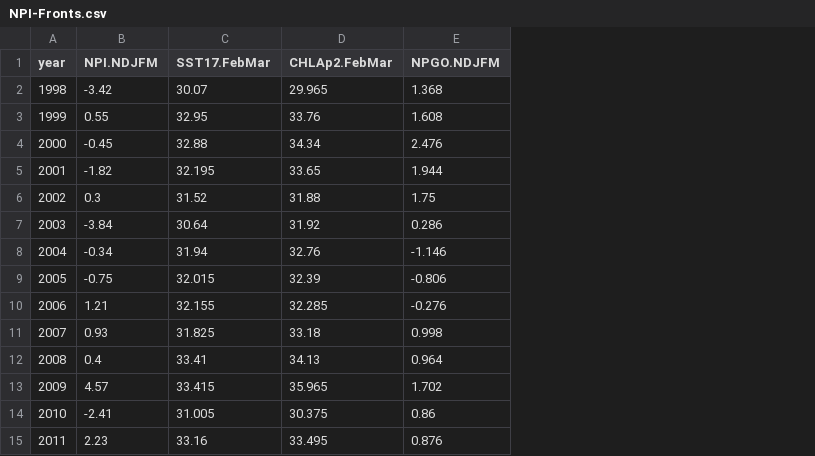
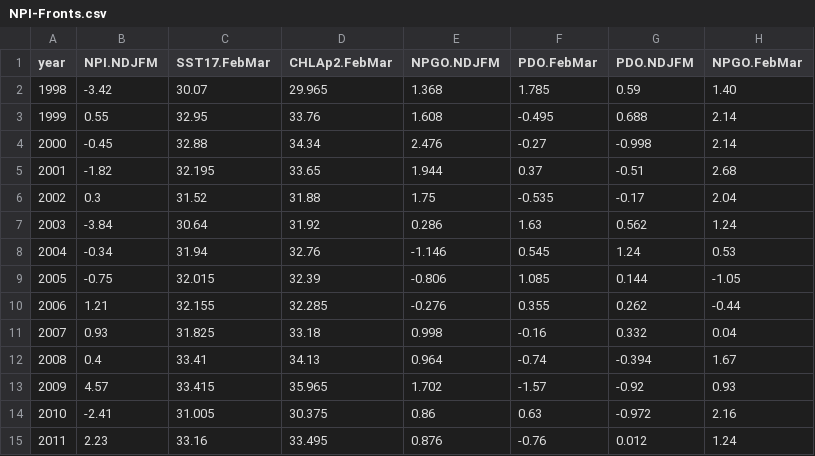
Before and after one commit to xenocoder/TZCF-Figures, a CSV file: Figure 3 - Climate-Frontal Position/NPI-Fronts.csv, drawn as a sheet; the diff names each change by its address in the sheet, - before the commit and + after, or states it on an @@ line.

```diff
--- a/Figure 3 - Climate-Frontal Position/NPI-Fronts.csv
+++ b/Figure 3 - Climate-Frontal Position/NPI-Fronts.csv
+column F (PDO.FebMar), rows 2-15: 1.785 | -0.495 | -0.27 | 0.37 | -0.535 | 1.63 | 0.545 | 1.085 | 0.355 | -0.16 | -0.74 | -1.57 | 0.63 | -0.76
+column G (PDO.NDJFM), rows 2-15: 0.59 | 0.688 | -0.998 | -0.51 | -0.17 | 0.562 | 1.24 | 0.144 | 0.262 | 0.332 | -0.394 | -0.92 | -0.972 | 0.012
+column H (NPGO.FebMar), rows 2-15: 1.40 | 2.14 | 2.14 | 2.68 | 2.04 | 1.24 | 0.53 | -1.05 | -0.44 | 0.04 | 1.67 | 0.93 | 2.16 | 1.24
```
Also changed, not shown: Not Used/Table 2 - Climate-Front model fits/NPI-Fronts.csv, 12 other files.
